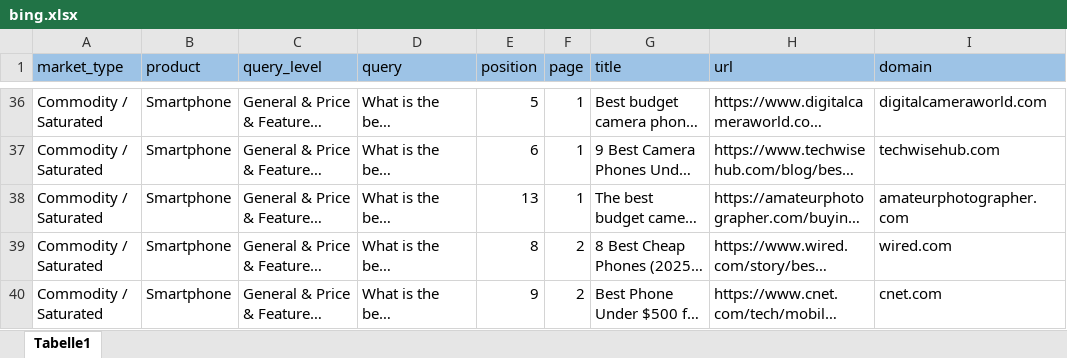
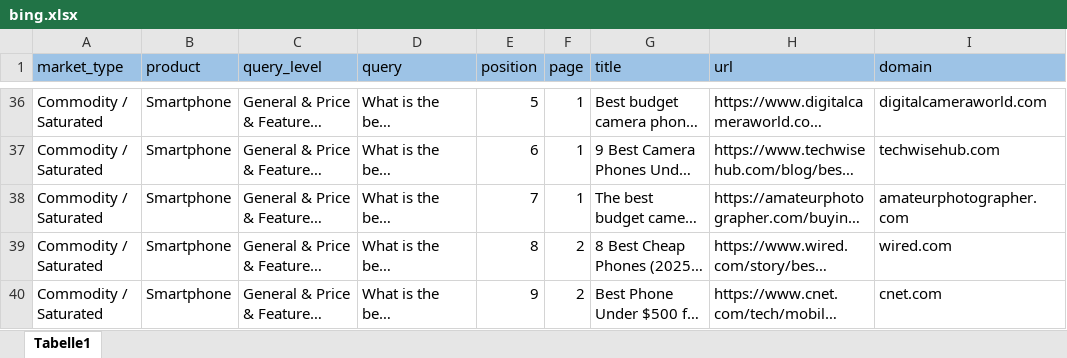
Before and after one commit to Saccarab/Search-vs-Generation-A-Comparative-Study-of-Bing-and-ChatGPT-in-Product-Recommendations, an Excel workbook: data/Bing data/bing.xlsx, sheet Tabelle1, drawn as a sheet; only a part is shown, gaps mark what is left out; long unchanged cells end in …; values as stored, in another font and other column widths than the file's, no borders; table styles not drawn; the diff covers the shown part only; the diff names each change by its address in the sheet, - before the commit and + after, or states it on an @@ line.

Commit message:
bug fixes for bing chrome extension

```diff
--- a/data/Bing data/bing.xlsx (sheet Tabelle1)
+++ b/data/Bing data/bing.xlsx (sheet Tabelle1)
-E38 (position): 13
+E38 (position): 7
```
Also changed, not shown: 41 added rows elsewhere in this sheet, data/ChatGPT data/chatgpt.xlsx, 2 other files.
